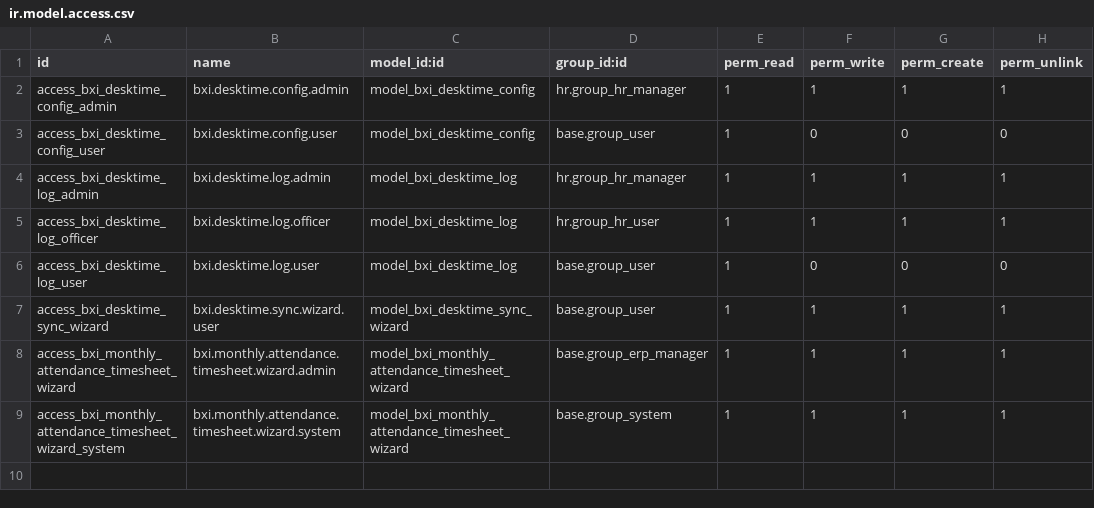
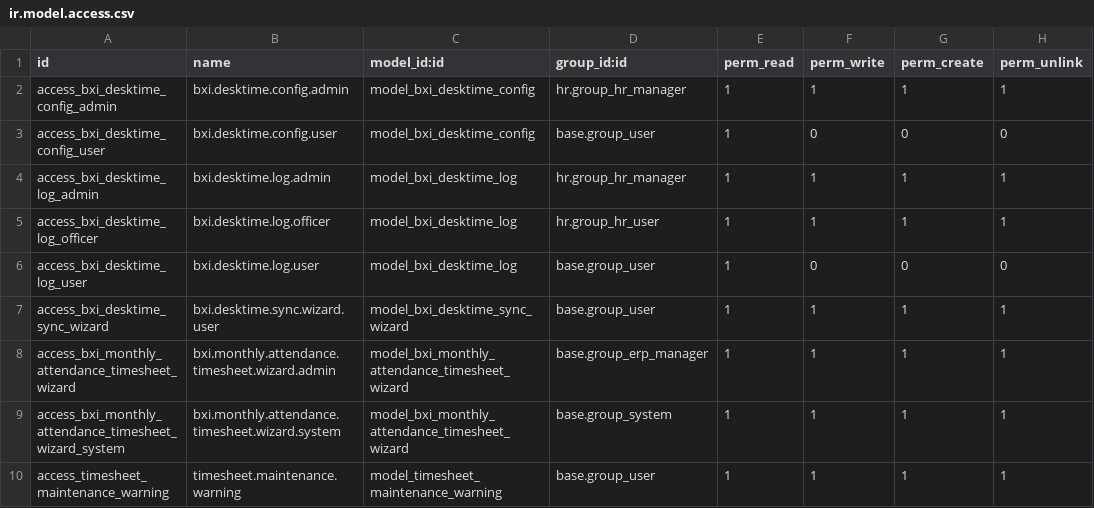
Before and after one commit to rohit-bxi/bxi_odoo_community, a CSV file: bxi_timesheet/security/ir.model.access.csv, drawn as a sheet; the diff names each change by its address in the sheet, - before the commit and + after, or states it on an @@ line.

```diff
--- a/bxi_timesheet/security/ir.model.access.csv
+++ b/bxi_timesheet/security/ir.model.access.csv
+row 10: access_timesheet_maintenance_warning | timesheet.maintenance.warning | model_timesheet_maintenance_warning | base.group_user | 1 | 1 | 1 | 1
```
Also changed, not shown: 5 other files.
